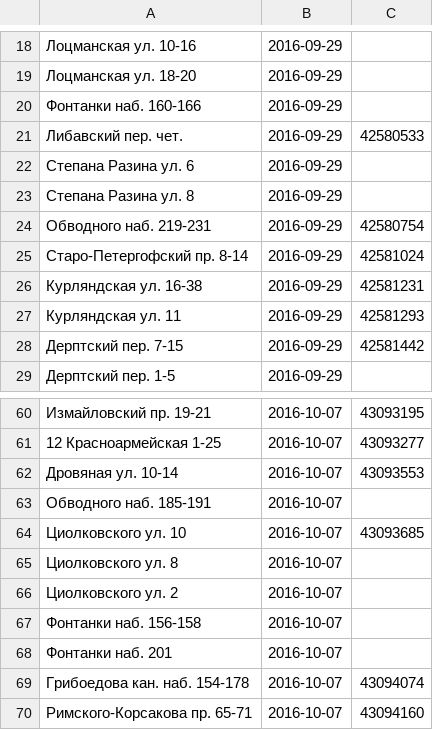
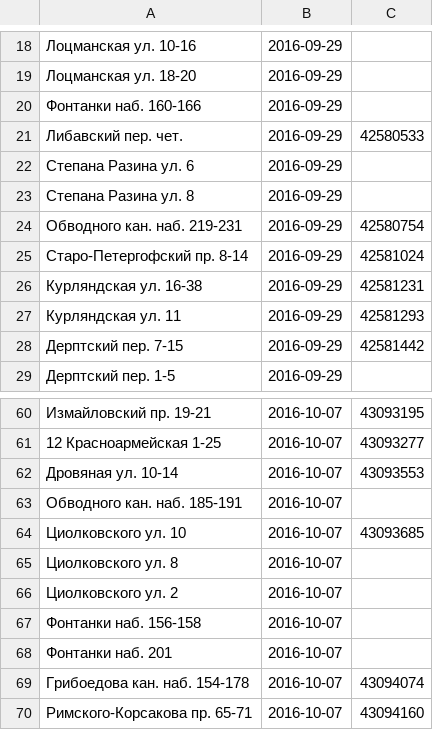
Before and after one commit to AntonKhorev/oplofk, a CSV file: surveys.csv, drawn as a sheet; only a part is shown, gaps mark what is left out.

```diff
--- a/surveys.csv
+++ b/surveys.csv
@@ -23,3 +23,3 @@
 Степана Разина ул. 8;2016-09-29;
-Обводного наб. 219-231;2016-09-29;42580754
+Обводного кан. наб. 219-231;2016-09-29;42580754
 Старо-Петергофский пр. 8-14;2016-09-29;42581024
@@ -62,3 +62,3 @@
 Дровяная ул. 10-14;2016-10-07;43093553
-Обводного наб. 185-191;2016-10-07;
+Обводного кан. наб. 185-191;2016-10-07;
 Циолковского ул. 10;2016-10-07;43093685
```
Also changed, not shown: segments.csv, 2 other files.
